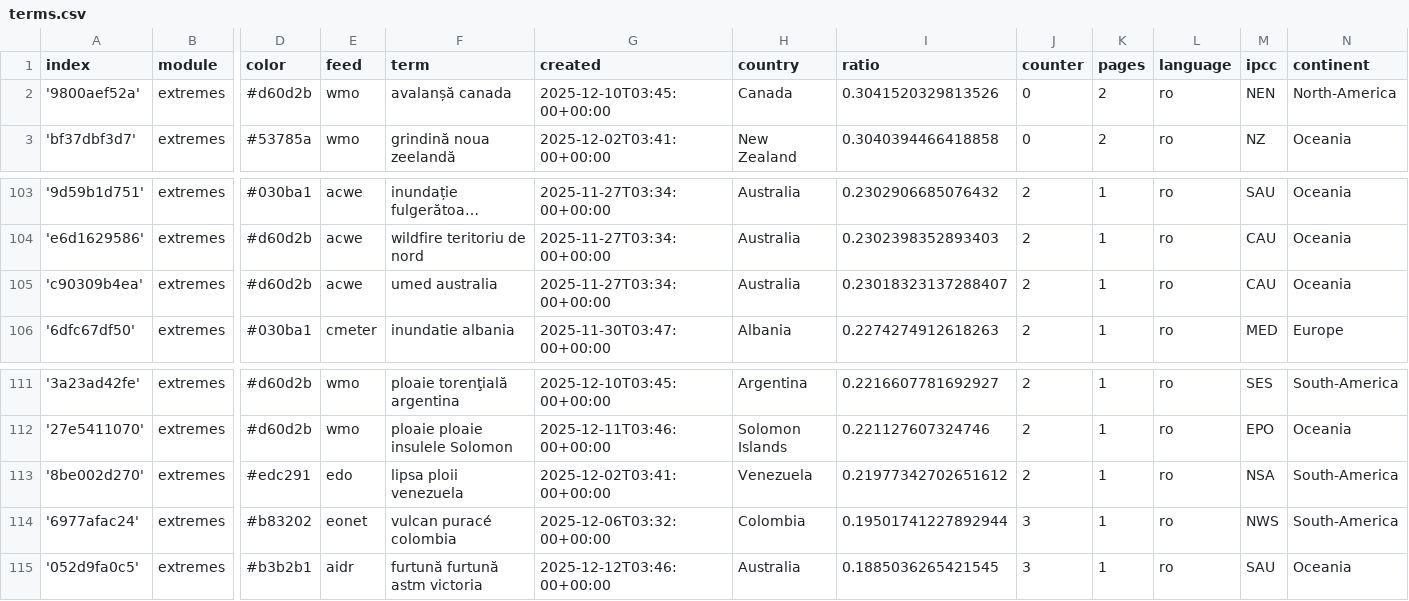
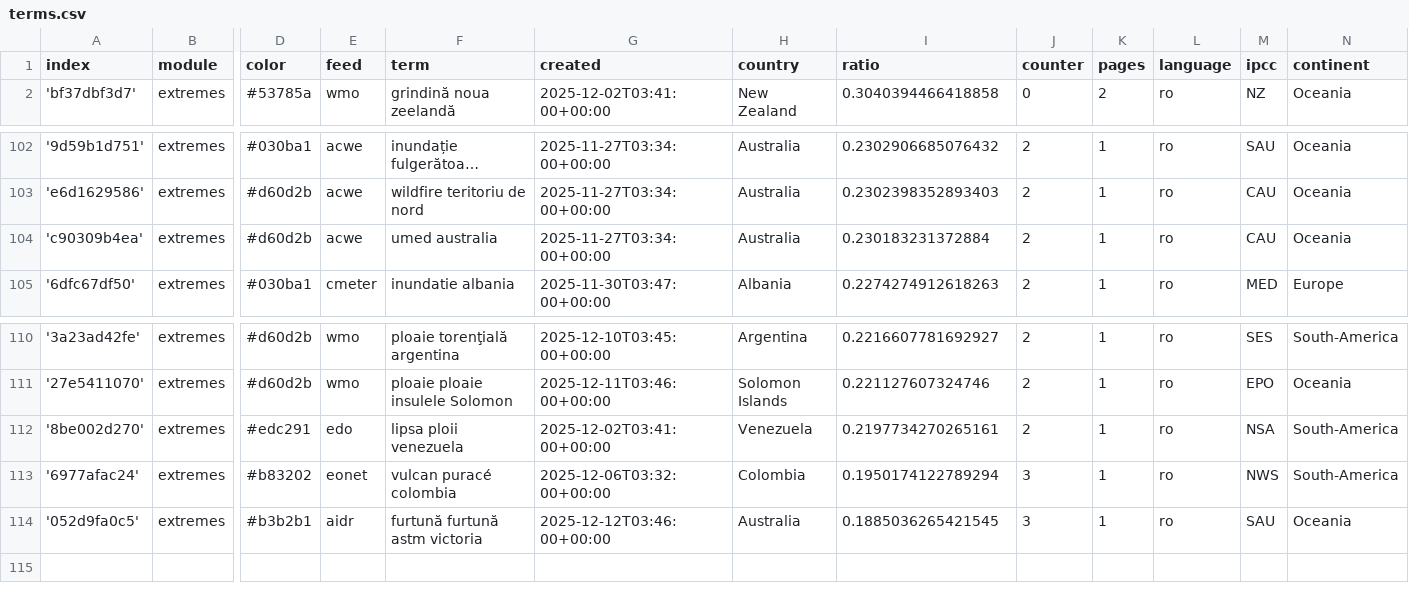
Before and after one commit to TinoH91news/romanianExtremes, a CSV file: terms.csv, drawn as a sheet; only a part is shown, gaps mark what is left out; long unchanged cells end in …; removed rows and columns are numbered as before the commit, all else as after; rows hold the shown columns only; the diff names each change by its address in the sheet, - before the commit and + after, or states it on an @@ line.

Commit message:
Commit from GitHub Actions (harvest:0.0)

```diff
--- a/terms.csv
+++ b/terms.csv
-row 2: '9800aef52a' | extremes | #d60d2b | wmo | avalanșă canada | 2025-12-10T03:45:00+00:00 | Canada | 0.3041520329813526 | 0 | 2 | ro | NEN | North-America
-I104 (ratio): 0.23018323137288407
+I104 (ratio): 0.230183231372884
-I112 (ratio): 0.21977342702651612
+I112 (ratio): 0.2197734270265161
-I113 (ratio): 0.19501741227892944
+I113 (ratio): 0.1950174122789294
```
